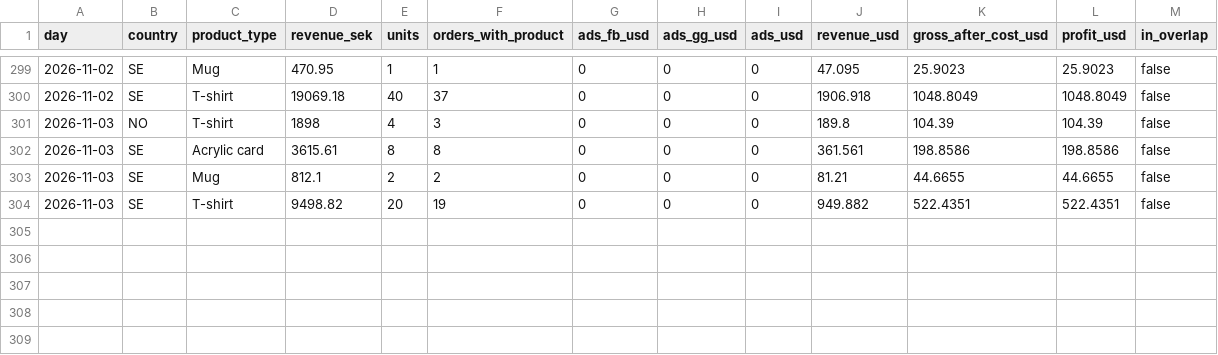
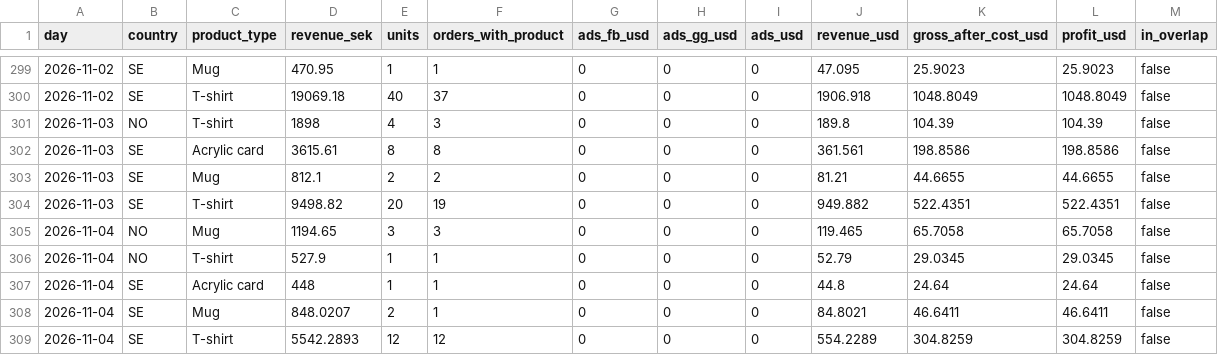
Before and after one commit to tiendatpham2407-bot/dashboard, a CSV file: report_daily.csv, drawn as a sheet; only a part is shown, gaps mark what is left out.

Commit message:
Cập nhật report_daily.csv 2026-11-05 09:33

```diff
--- a/report_daily.csv
+++ b/report_daily.csv
@@ -304 +304,6 @@ day,country,product_type,revenue_sek,units,orders_with_product,ads_fb_usd,ads_gg
 2026-11-03,SE,T-shirt,9498.82,20,19,0,0,0,949.882,522.4351,522.4351,false
+2026-11-04,NO,Mug,1194.65,3,3,0,0,0,119.465,65.7058,65.7058,false
+2026-11-04,NO,T-shirt,527.9,1,1,0,0,0,52.79,29.0345,29.0345,false
+2026-11-04,SE,Acrylic card,448,1,1,0,0,0,44.8,24.64,24.64,false
+2026-11-04,SE,Mug,848.0207,2,1,0,0,0,84.8021,46.6411,46.6411,false
+2026-11-04,SE,T-shirt,5542.2893,12,12,0,0,0,554.2289,304.8259,304.8259,false
```
